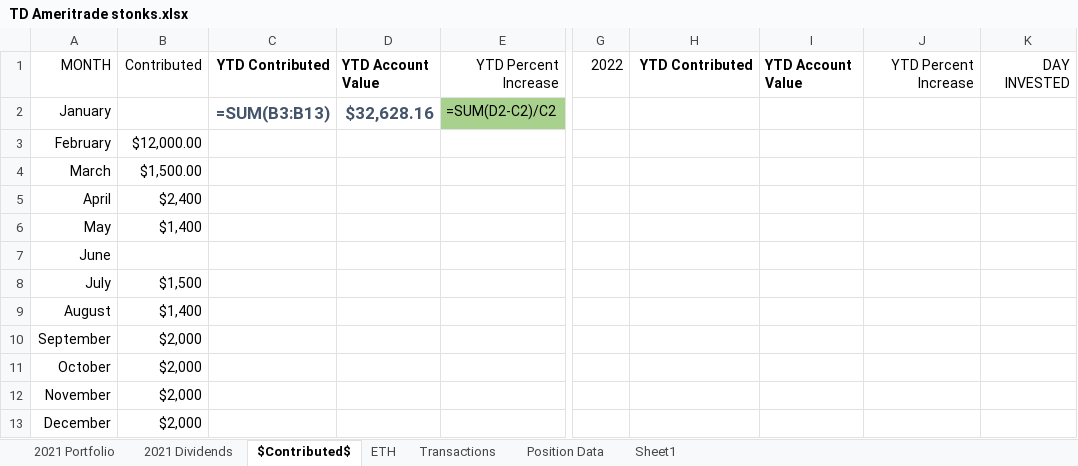
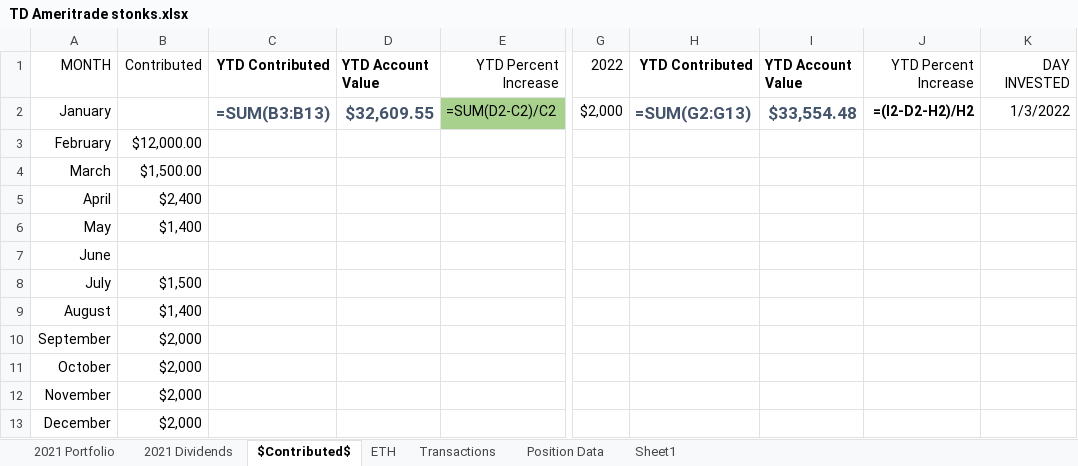
Before and after one commit to KylerLoucks/server47, an Excel workbook: excelworkbooktest/TD Ameritrade stonks.xlsx, sheet $Contributed$, drawn as a sheet; only a part is shown, gaps mark what is left out; values as stored, in another font and other column widths than the file's, no borders; formulas without a stored value are shown as written; the diff names each change by its address in the sheet, - before the commit and + after, or states it on an @@ line.

```diff
--- a/excelworkbooktest/TD Ameritrade stonks.xlsx (sheet $Contributed$)
+++ b/excelworkbooktest/TD Ameritrade stonks.xlsx (sheet $Contributed$)
-D2: $32,628.16
+D2: $32,609.55
-G2: (empty)
+G2: $2,000
-H2: (empty)
+H2: =SUM(G2:G13)
-I2: (empty)
+I2: $33,554.48
-J2: (empty)
+J2: =(I2-D2-H2)/H2
-K2: (empty)
+K2: 1/3/2022
```
Also changed, not shown: sheet Position Data, sheet 2021 Dividends, sheet Transactions, sheet 2021 Portfolio, 2 other files.
